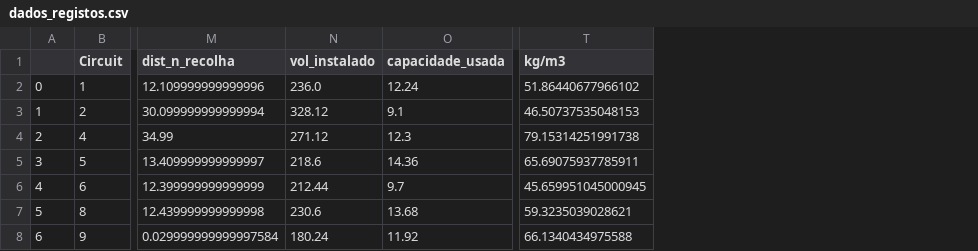
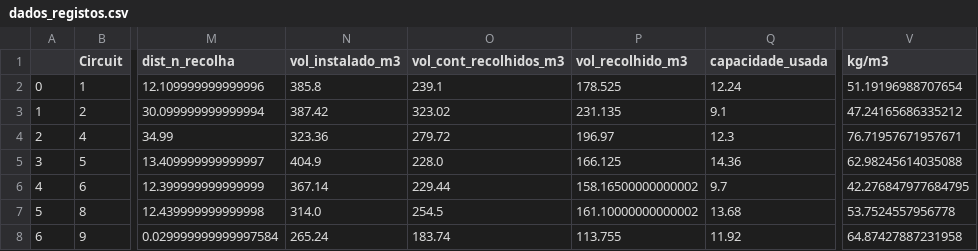
Before and after one commit to RicardoSantos0/ecogestus_portimao, a CSV file: datasets/dados_registos.csv, drawn as a sheet; only a part is shown, gaps mark what is left out; removed rows and columns are numbered as before the commit, all else as after; the diff names each change by its address in the sheet, - before the commit and + after, or states it on an @@ line.

```diff
--- a/datasets/dados_registos.csv
+++ b/datasets/dados_registos.csv
-column N (vol_instalado), rows 2-8: 236.0 | 328.12 | 271.12 | 218.6 | 212.44 | 230.6 | 180.24
+column N (vol_instalado_m3), rows 2-8: 385.8 | 387.42 | 323.36 | 404.9 | 367.14 | 314.0 | 265.24
+column O (vol_cont_recolhidos_m3), rows 2-8: 239.1 | 323.02 | 279.72 | 228.0 | 229.44 | 254.5 | 183.74
+column P (vol_recolhido_m3), rows 2-8: 178.525 | 231.135 | 196.97 | 166.125 | 158.16500000000002 | 161.10000000000002 | 113.755
-V2 (kg/m3): 51.86440677966102
+V2 (kg/m3): 51.19196988707654
-V3 (kg/m3): 46.50737535048153
+V3 (kg/m3): 47.24165686335212
-V4 (kg/m3): 79.15314251991738
+V4 (kg/m3): 76.71957671957671
-V5 (kg/m3): 65.69075937785911
+V5 (kg/m3): 62.98245614035088
-V6 (kg/m3): 45.659951045000945
+V6 (kg/m3): 42.276847977684795
-V7 (kg/m3): 59.3235039028621
+V7 (kg/m3): 53.7524557956778
-V8 (kg/m3): 66.1340434975588
+V8 (kg/m3): 64.87427887231958
```
Also changed, not shown: datasets/cont_recolha.csv, 5 other files.
